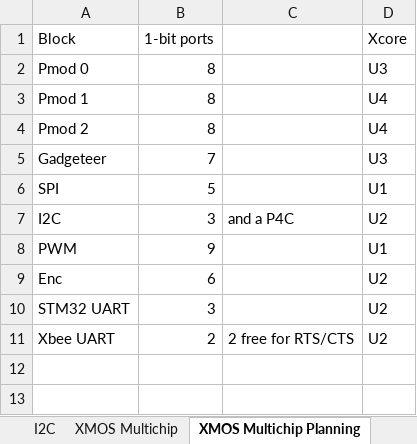
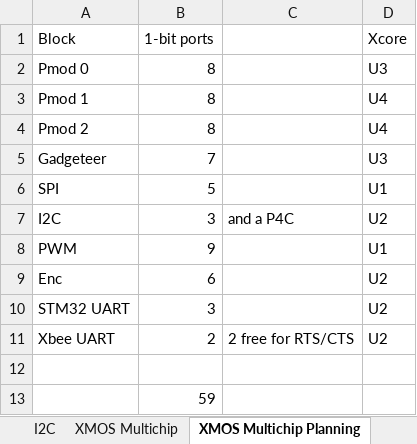
Before and after one commit to jbaker0428/Unified-Robotics-Development-Board, an Excel workbook: Documentation/signal connections.xlsx, sheet XMOS Multichip Planning, drawn as a sheet; values as stored, in another font and other column widths than the file's, no borders; the diff names each change by its address in the sheet, - before the commit and + after, or states it on an @@ line.

```diff
--- a/Documentation/signal connections.xlsx (sheet XMOS Multichip Planning)
+++ b/Documentation/signal connections.xlsx (sheet XMOS Multichip Planning)
+row 12: (empty)
+row 13:  | 59
```
Also changed, not shown: sheet XMOS Multichip, 2 other files.
